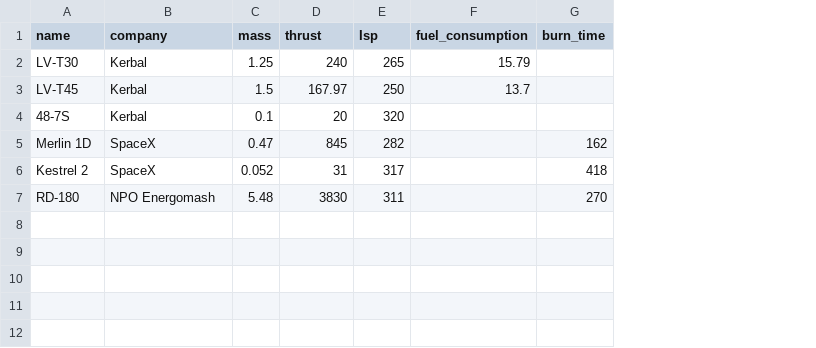
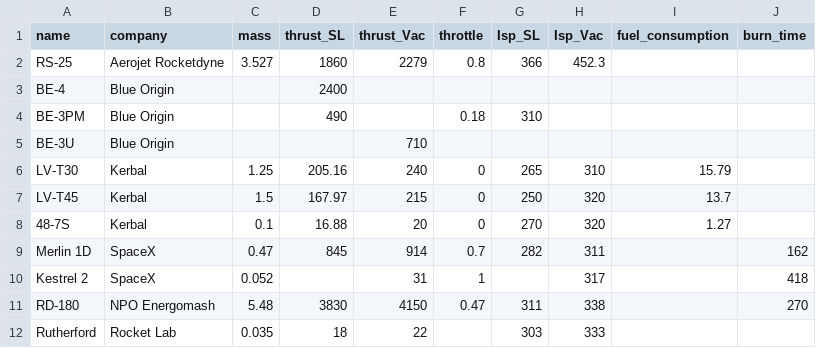
Before and after one commit to ordovician/Rockets.jl, a CSV file: data/rocket-engines.csv, drawn as a sheet; addresses are those after the commit; the diff names each change by its address in the sheet, - before the commit and + after, or states it on an @@ line.

Commit message:
distingush between vaccum and sea level

```diff
--- a/data/rocket-engines.csv
+++ b/data/rocket-engines.csv
+column E (thrust_Vac), rows 6-11: 240 | 215 | 20 | 914 | 31 | 4150
+column F (throttle), rows 6-11: 0 | 0 | 0 | 0.7 | 1 | 0.47
+column H (Isp_Vac), rows 6-11: 310 | 320 | 320 | 311 | 317 | 338
-D1: thrust
+D1: thrust_SL
-G1: Isp
+G1: Isp_SL
+row 2: RS-25 | Aerojet Rocketdyne | 3.527 | 1860 | 2279 | 0.8 | 366 | 452.3
+row 3: BE-4 | Blue Origin |  | 2400
+row 4: BE-3PM | Blue Origin |  | 490 |  | 0.18 | 310
+row 5: BE-3U | Blue Origin |  |  | 710
-D6 (thrust_SL): 240
+D6 (thrust_SL): 205.16
-D8 (thrust_SL): 20
+D8 (thrust_SL): 16.88
-G8 (Isp_SL): 320
+G8 (Isp_SL): 270
-I8 (fuel_consumption): (empty)
+I8 (fuel_consumption): 1.27
-D10 (thrust_SL): 31
+D10 (thrust_SL): (empty)
-G10 (Isp_SL): 317
+G10 (Isp_SL): (empty)
+row 12: Rutherford | Rocket Lab | 0.035 | 18 | 22 |  | 303 | 333
```
